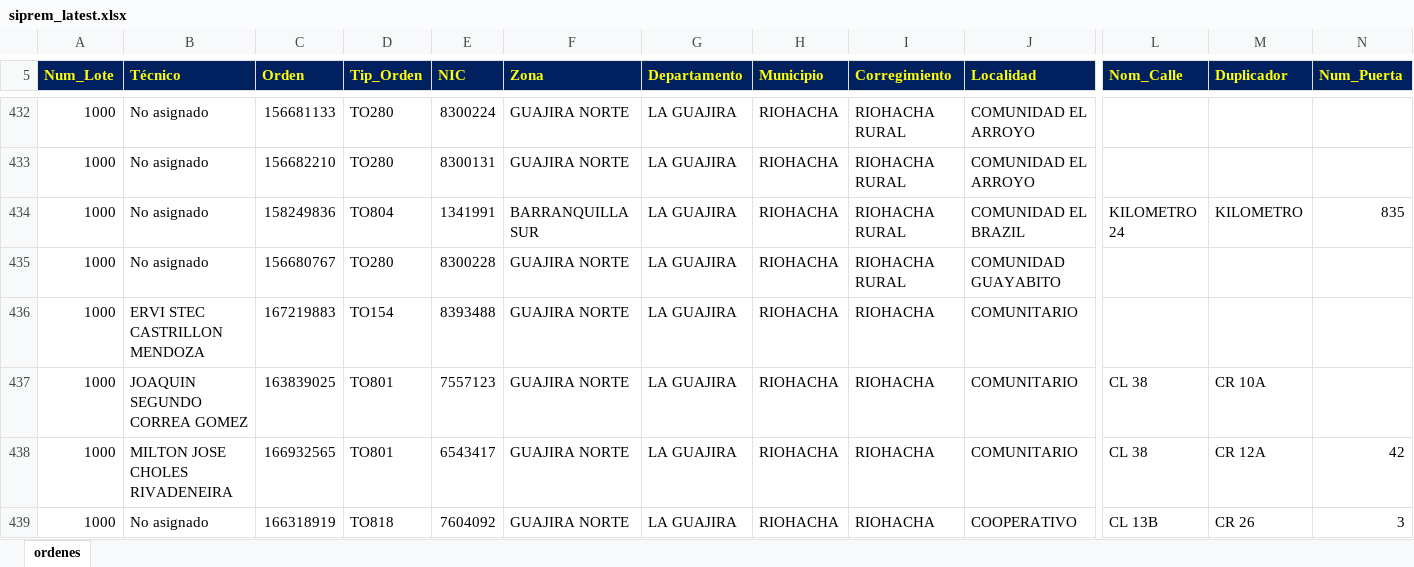
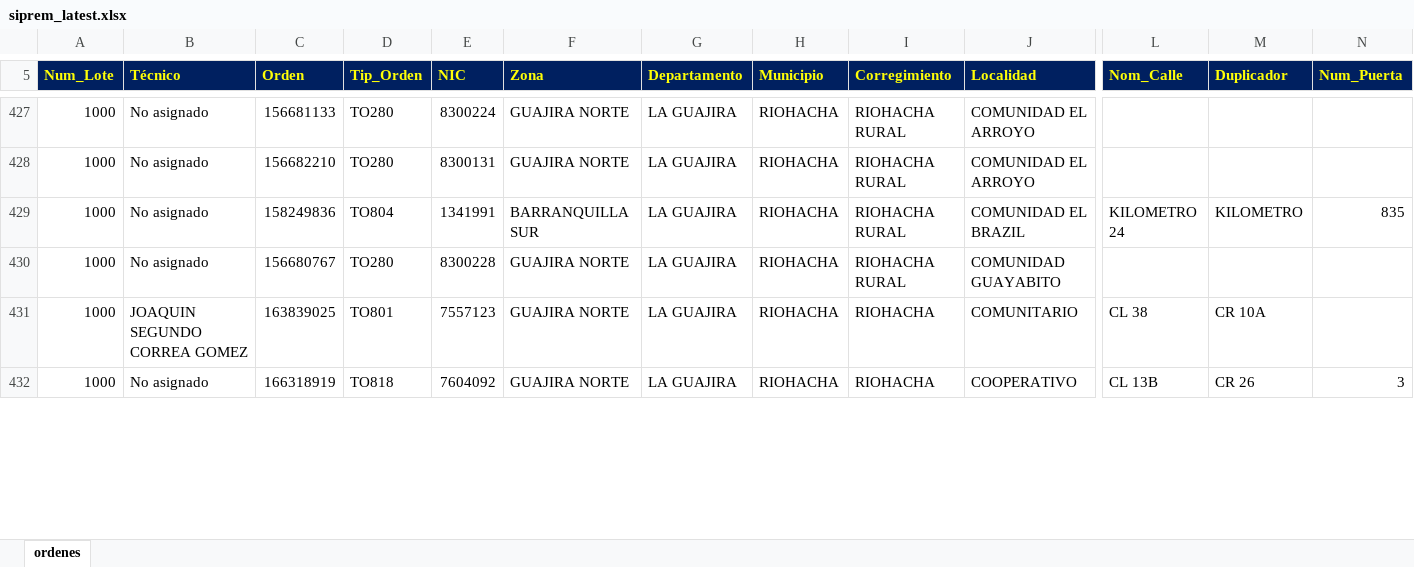
Before and after one commit to vikano27-debug/Dashboard_ING_VOA_Guajira, an Excel workbook: siprem_latest.xlsx, sheet ordenes, drawn as a sheet; only a part is shown, gaps mark what is left out; values as stored, in another font and other column widths than the file's, no borders; removed rows and columns are numbered as before the commit, all else as after; rows hold the shown columns only; the diff covers the shown part only; the diff names each change by its address in the sheet, - before the commit and + after, or states it on an @@ line.

Commit message:
Actualizacion automatica SIPREM y Casuistica GUAJIRA

```diff
--- a/siprem_latest.xlsx (sheet ordenes)
+++ b/siprem_latest.xlsx (sheet ordenes)
-row 436: 1000 | ERVI STEC CASTRILLON MENDOZA | 167219883 | TO154 | 8393488 | GUAJIRA NORTE | LA GUAJIRA | RIOHACHA | RIOHACHA | COMUNITARIO
-row 438: 1000 | MILTON JOSE CHOLES RIVADENEIRA | 166932565 | TO801 | 6543417 | GUAJIRA NORTE | LA GUAJIRA | RIOHACHA | RIOHACHA | COMUNITARIO | CL 38 | CR 12A | 42
```
Also changed, not shown: 4 added rows, 8 removed rows and 27 edited cells elsewhere in this sheet.
